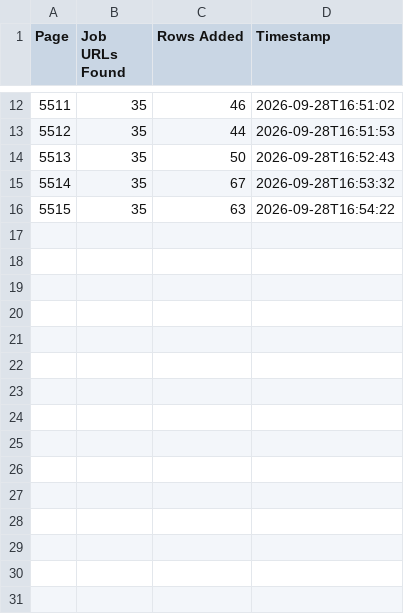
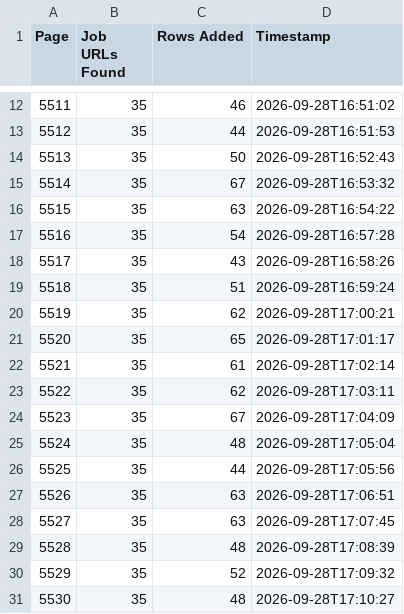
Before and after one commit to liliankason/ng-5501-6000, a CSV file: ng_pages.csv, drawn as a sheet; only a part is shown, gaps mark what is left out; the diff names each change by its address in the sheet, - before the commit and + after, or states it on an @@ line.

```diff
--- a/ng_pages.csv
+++ b/ng_pages.csv
+row 17: 5516 | 35 | 54 | 2026-09-28T16:57:28
+row 18: 5517 | 35 | 43 | 2026-09-28T16:58:26
+row 19: 5518 | 35 | 51 | 2026-09-28T16:59:24
+row 20: 5519 | 35 | 62 | 2026-09-28T17:00:21
+row 21: 5520 | 35 | 65 | 2026-09-28T17:01:17
+row 22: 5521 | 35 | 61 | 2026-09-28T17:02:14
+row 23: 5522 | 35 | 62 | 2026-09-28T17:03:11
+row 24: 5523 | 35 | 67 | 2026-09-28T17:04:09
+row 25: 5524 | 35 | 48 | 2026-09-28T17:05:04
+row 26: 5525 | 35 | 44 | 2026-09-28T17:05:56
+row 27: 5526 | 35 | 63 | 2026-09-28T17:06:51
+row 28: 5527 | 35 | 63 | 2026-09-28T17:07:45
+row 29: 5528 | 35 | 48 | 2026-09-28T17:08:39
+row 30: 5529 | 35 | 52 | 2026-09-28T17:09:32
+row 31: 5530 | 35 | 48 | 2026-09-28T17:10:27
```
Also changed, not shown: 2 other files.
